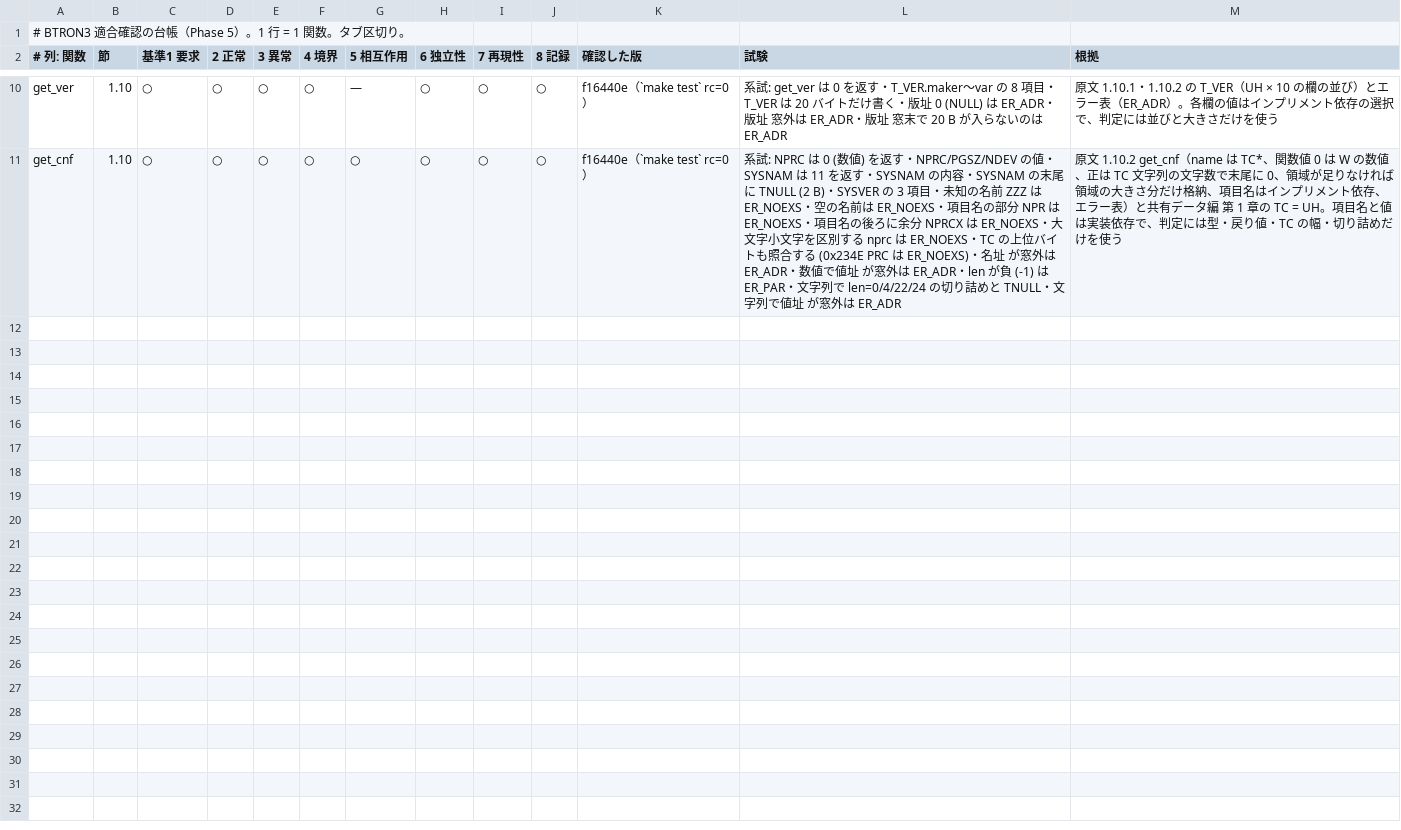
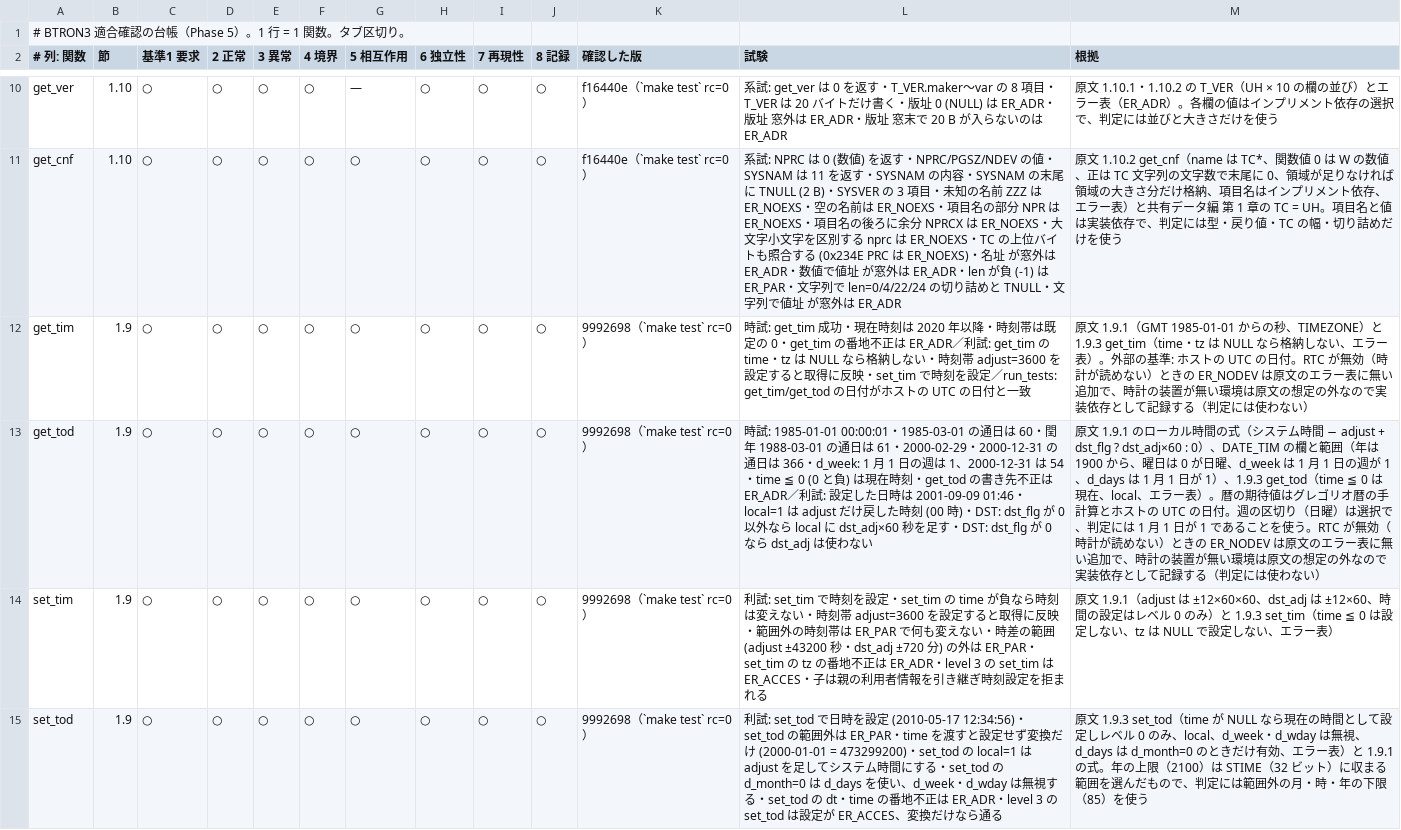
Before and after one commit to kitanou/chokanbun, a TSV file: docs/compat/btron3-ledger.tsv, drawn as a sheet; only a part is shown, gaps mark what is left out; the diff names each change by its address in the sheet, - before the commit and + after, or states it on an @@ line.

```diff
--- a/docs/compat/btron3-ledger.tsv
+++ b/docs/compat/btron3-ledger.tsv
+row 12: get_tim | 1.9 | ○ | ○ | ○ | ○ | ○ | ○ | ○ | ○ | 9992698（`make test` rc=0） | 時試: get_tim 成功・現在時刻は 2020 年以降・時刻帯は既定の 0・get_tim の番地不正は ER_ADR／利試: get_tim の time・tz は NULL なら格納しない・時刻帯 adjust=3600 を設定すると取得に反映・set_tim で時刻を設定／run_tests: get_tim/get_tod の日付がホストの UTC の日付と一致 | 原文 1.9.1（GMT 1985-01-01 からの秒、TIMEZONE）と 1.9.3 get_tim（time・tz は NULL なら格納しない、エラー表）。外部の基準: ホストの UTC の日付。RTC が無効（時計が読めない）ときの ER_NODEV は原文のエラー表に無い追加で、時計の装置が無い環境は原文の想定の外なので実装依存として記録する（判定には使わない）
+row 13: get_tod | 1.9 | ○ | ○ | ○ | ○ | ○ | ○ | ○ | ○ | 9992698（`make test` rc=0） | 時試: 1985-01-01 00:00:01・1985-03-01 の通日は 60・閏年 1988-03-01 の通日は 61・2000-02-29・2000-12-31 の通日は 366・d_week: 1 月 1 日の週は 1、2000-12-31 は 54・time ≦ 0 (0 と負) は現在時刻・get_tod の書き先不正は ER_ADR／利試: 設定した日時は 2001-09-09 01:46・local=1 は adjust だけ戻した時刻 (00 時)・DST: dst_flg が 0 以外なら local に dst_adj×60 秒を足す・DST: dst_flg が 0 なら dst_adj は使わない | 原文 1.9.1 のローカル時間の式（システム時間 − adjust + dst_flg ? dst_adj×60 : 0）、DATE_TIM の欄と範囲（年は 1900 から、曜日は 0 が日曜、d_week は 1 月 1 日の週が 1、d_days は 1 月 1 日が 1）、1.9.3 get_tod（time ≦ 0 は現在、local、エラー表）。暦の期待値はグレゴリオ暦の手計算とホストの UTC の日付。週の区切り（日曜）は選択で、判定には 1 月 1 日が 1 であることを使う。RTC が無効（時計が読めない）ときの ER_NODEV は原文のエラー表に無い追加で、時計の装置が無い環境は原文の想定の外なので実装依存として記録する（判定には使わない）
+row 14: set_tim | 1.9 | ○ | ○ | ○ | ○ | ○ | ○ | ○ | ○ | 9992698（`make test` rc=0） | 利試: set_tim で時刻を設定・set_tim の time が負なら時刻は変えない・時刻帯 adjust=3600 を設定すると取得に反映・範囲外の時刻帯は ER_PAR で何も変えない・時差の範囲 (adjust ±43200 秒・dst_adj ±720 分) の外は ER_PAR・set_tim の tz の番地不正は ER_ADR・level 3 の set_tim は ER_ACCES・子は親の利用者情報を引き継ぎ時刻設定を拒まれる | 原文 1.9.1（adjust は ±12×60×60、dst_adj は ±12×60、時間の設定はレベル 0 のみ）と 1.9.3 set_tim（time ≦ 0 は設定しない、tz は NULL で設定しない、エラー表）
+row 15: set_tod | 1.9 | ○ | ○ | ○ | ○ | ○ | ○ | ○ | ○ | 9992698（`make test` rc=0） | 利試: set_tod で日時を設定 (2010-05-17 12:34:56)・set_tod の範囲外は ER_PAR・time を渡すと設定せず変換だけ (2000-01-01 = 473299200)・set_tod の local=1 は adjust を足してシステム時間にする・set_tod の d_month=0 は d_days を使い、d_week・d_wday は無視する・set_tod の dt・time の番地不正は ER_ADR・level 3 の set_tod は設定が ER_ACCES、変換だけなら通る | 原文 1.9.3 set_tod（time が NULL なら現在の時間として設定しレベル 0 のみ、local、d_week・d_wday は無視、d_days は d_month=0 のときだけ有効、エラー表）と 1.9.1 の式。年の上限（2100）は STIME（32 ビット）に収まる範囲を選んだもので、判定には範囲外の月・時・年の下限（85）を使う
```
Also changed, not shown: 8 other files.
